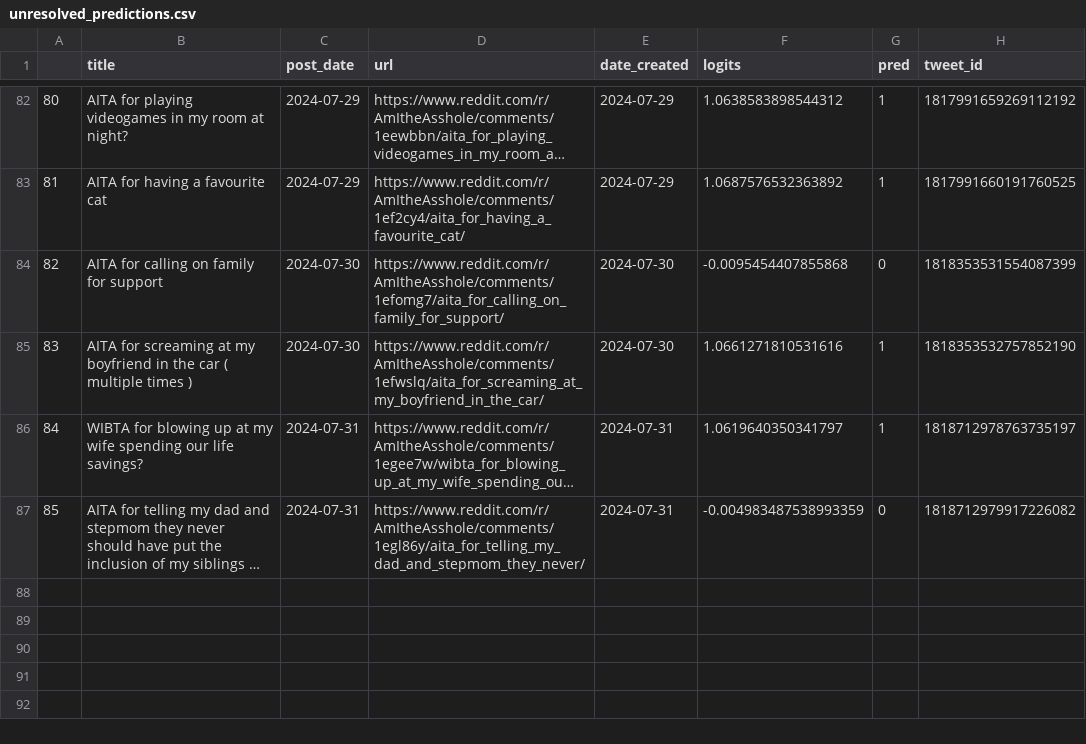
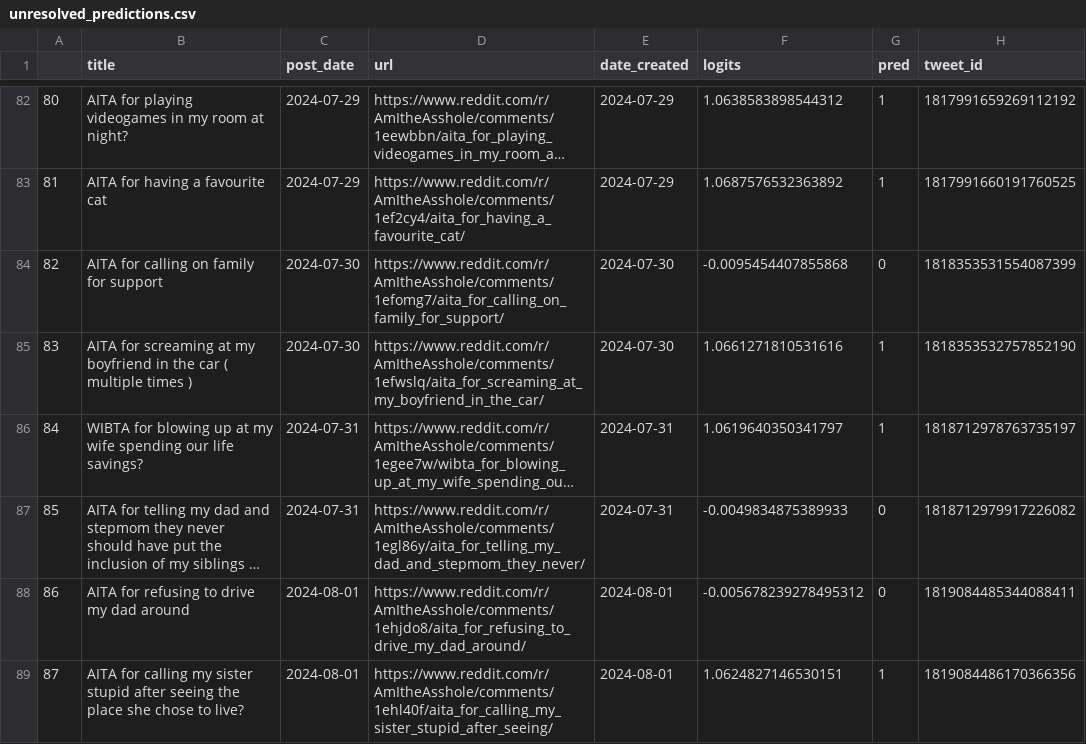
Before and after one commit to walkerped/aita_kaggle_app_tracking, a CSV file: app_tracking/prediction_sheets/unresolved_predictions.csv, drawn as a sheet; only a part is shown, gaps mark what is left out; long unchanged cells end in …; the diff names each change by its address in the sheet, - before the commit and + after, or states it on an @@ line.

Commit message:
kaggle update tracking sheets

```diff
--- a/app_tracking/prediction_sheets/unresolved_predictions.csv
+++ b/app_tracking/prediction_sheets/unresolved_predictions.csv
-F87 (logits): -0.004983487538993359
+F87 (logits): -0.0049834875389933
+row 88: 86 | AITA for refusing to drive my dad around | 2024-08-01 | https://www.reddit.com/r/AmItheAsshole/comments/1ehjdo8/aita_for_refusing_to_drive_my_dad_around/ | 2024-08-01 | -0.005678239278495312 | 0 | 1819084485344088411
+row 89: 87 | AITA for calling my sister stupid after seeing the place she chose to live? | 2024-08-01 | https://www.reddit.com/r/AmItheAsshole/comments/1ehl40f/aita_for_calling_my_sister_stupid_after_seeing/ | 2024-08-01 | 1.0624827146530151 | 1 | 1819084486170366356
```
Also changed, not shown: 2 other files.
